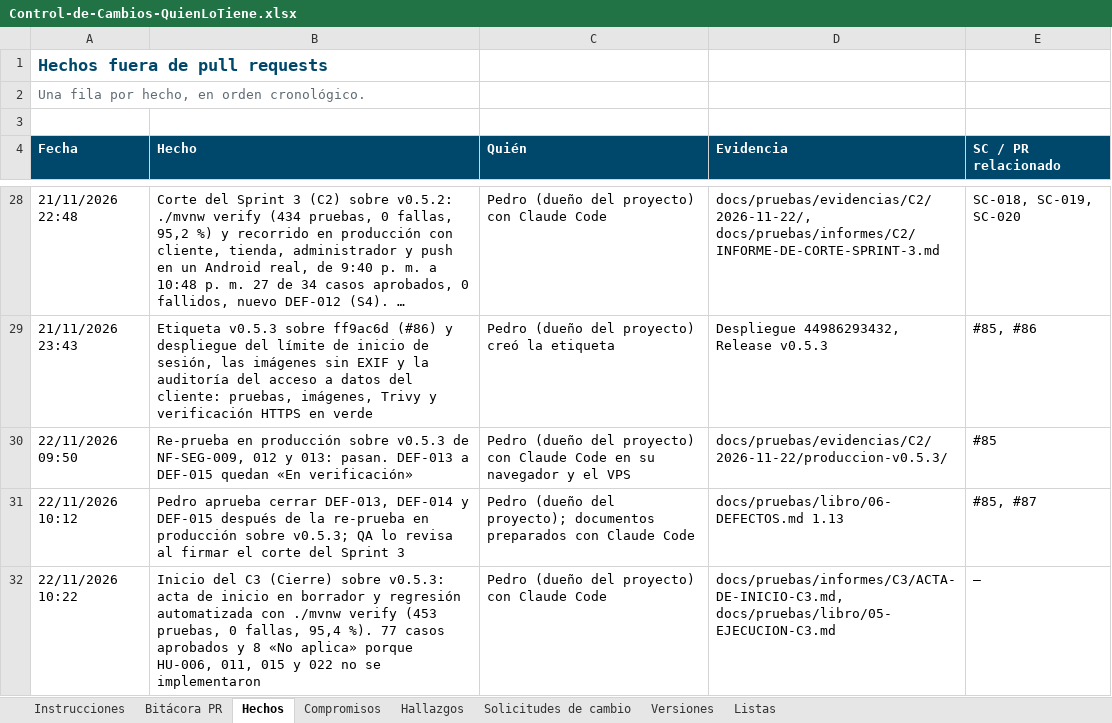
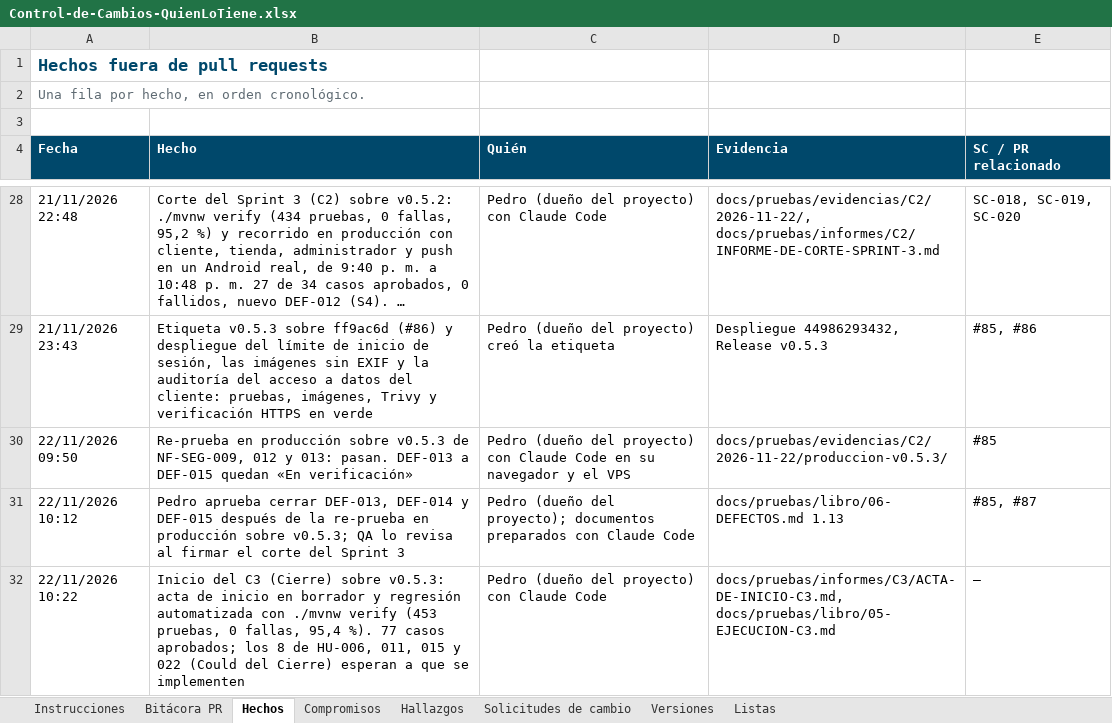
Before and after one commit to Daniel0442123/QuienLoTiene, an Excel workbook: docs/gestion/entregables/Control-de-Cambios-QuienLoTiene.xlsx, sheet Hechos, drawn as a sheet; only a part is shown, gaps mark what is left out; long unchanged cells end in …; values as stored, in another font and other column widths than the file's, no borders; the diff names each change by its address in the sheet, - before the commit and + after, or states it on an @@ line.

```diff
--- a/docs/gestion/entregables/Control-de-Cambios-QuienLoTiene.xlsx (sheet Hechos)
+++ b/docs/gestion/entregables/Control-de-Cambios-QuienLoTiene.xlsx (sheet Hechos)
-B32 (Hecho): …77 casos aprobados y 8 «No aplica» porque HU-006, 011, 015 y 022 no se implementaron
+B32 (Hecho): …77 casos aprobados; los 8 de HU-006, 011, 015 y 022 (Could del Cierre) esperan a que se implementen
```
Also changed, not shown: sheet Instrucciones, sheet Compromisos, docs/pruebas/entregables/Libro-Control-QA-QuienLoTiene-v1.0.xlsx, 6 other files.
